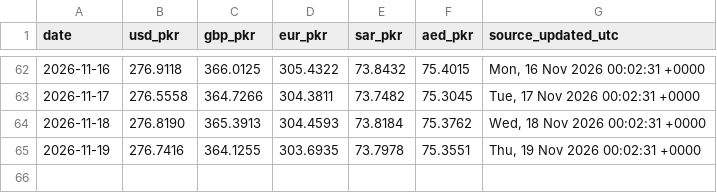
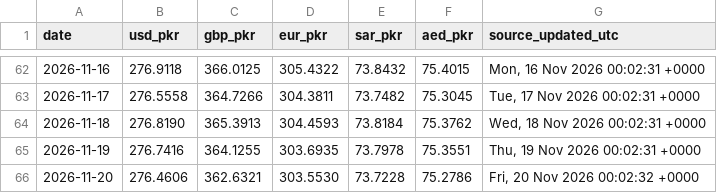
Before and after one commit to galiraza/github-actions-demo, a CSV file: data/rates.csv, drawn as a sheet; only a part is shown, gaps mark what is left out; the diff names each change by its address in the sheet, - before the commit and + after, or states it on an @@ line.

```diff
--- a/data/rates.csv
+++ b/data/rates.csv
+row 66: 2026-11-20 | 276.4606 | 362.6321 | 303.5530 | 73.7228 | 75.2786 | Fri, 20 Nov 2026 00:02:32 +0000
```
